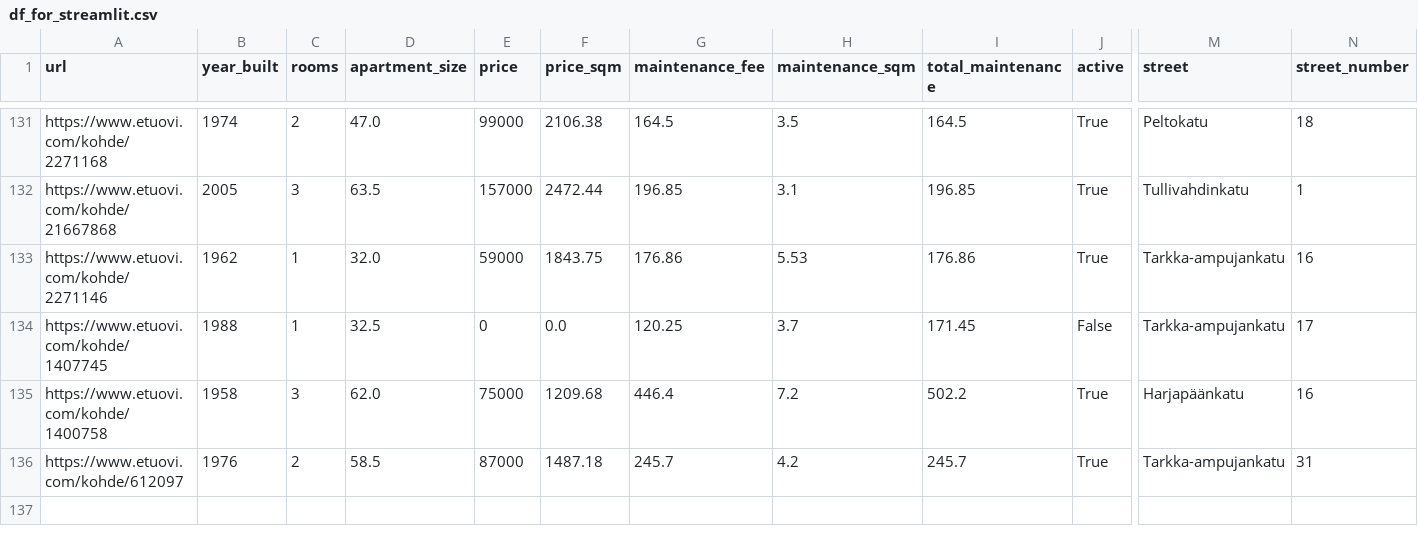
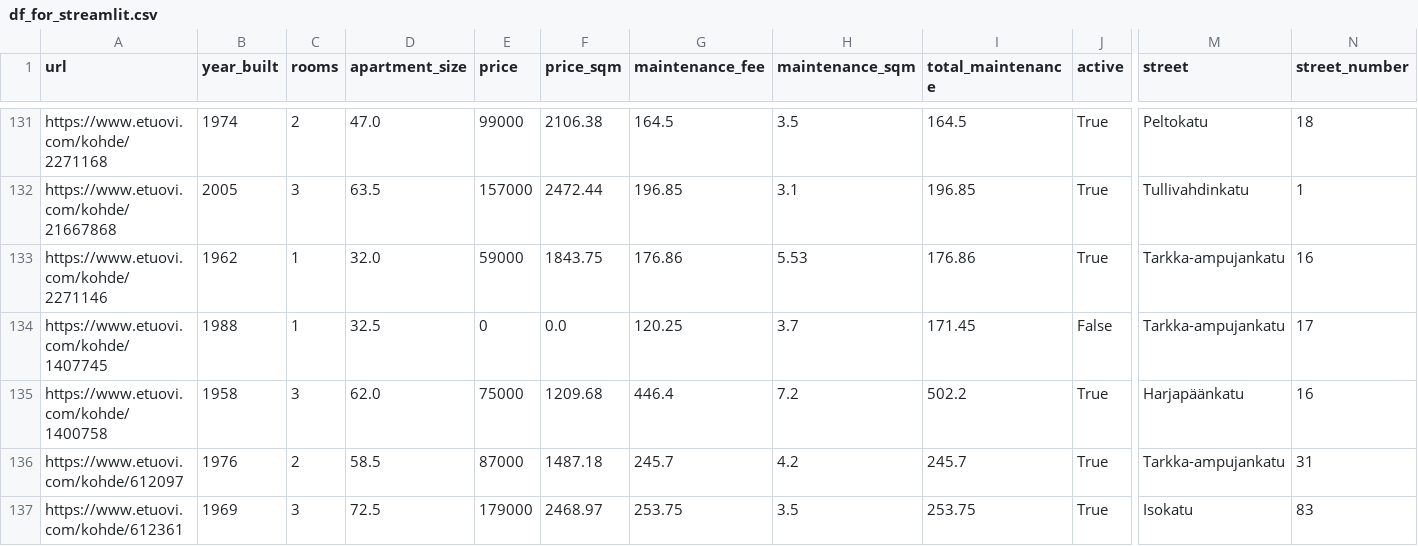
Before and after one commit to setuukka/etuovi, a CSV file: df_for_streamlit.csv, drawn as a sheet; only a part is shown, gaps mark what is left out; rows hold the shown columns only; the diff names each change by its address in the sheet, - before the commit and + after, or states it on an @@ line.

Commit message:
Nightly update Tue Jan 20 05:00:03 AM EET 2026

```diff
--- a/df_for_streamlit.csv
+++ b/df_for_streamlit.csv
+row 137: https://www.etuovi.com/kohde/612361 | 1969 | 3 | 72.5 | 179000 | 2468.97 | 253.75 | 3.5 | 253.75 | True | Isokatu | 83
```
